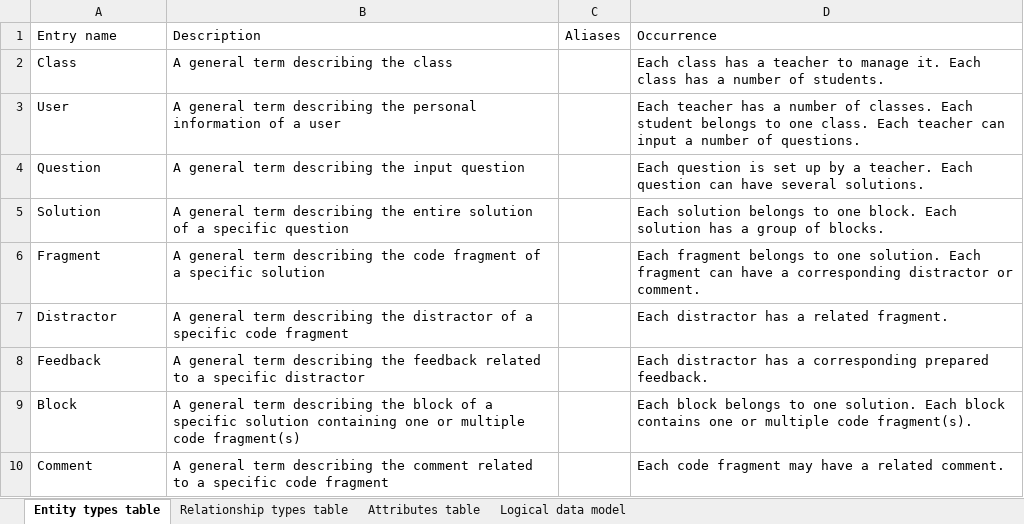
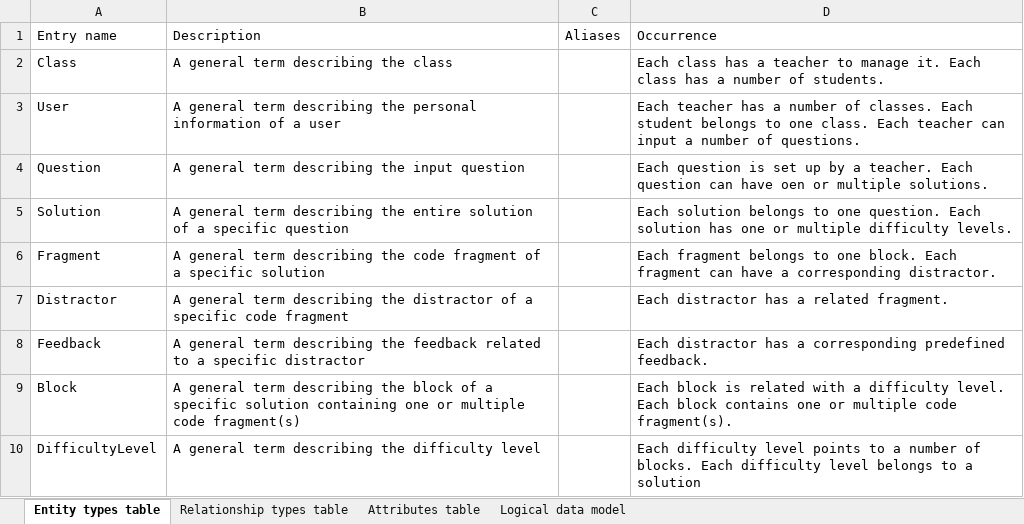
Before and after one commit to YajingLiu2357/Parsons-problem-generator-solver, an Excel workbook: Documents/Database Design Table.xlsx, sheet Entity types table, drawn as a sheet; values as stored, in another font and other column widths than the file's, no borders; removed rows and columns are numbered as before the commit, all else as after; the diff names each change by its address in the sheet, - before the commit and + after, or states it on an @@ line.

```diff
--- a/Documents/Database Design Table.xlsx (sheet Entity types table)
+++ b/Documents/Database Design Table.xlsx (sheet Entity types table)
-D4: …can have several solutions.
+D4: …can have oen or multiple solutions.
-D5: …to one block. Each solution has a group of blocks.
+D5: …to one question. Each solution has one or multiple difficulty levels.
-D6: …to one solution. Each fragment can have a corresponding distractor or comment.
+D6: …to one block. Each fragment can have a corresponding distractor.
-D8: …a corresponding prepared feedback.
+D8: …a corresponding predefined feedback.
-D9: Each block belongs to one solution. Each block…
+D9: Each block is related with a difficulty level. Each block…
-row 10: Comment | A general term describing the comment related to a specific code fragment |  | Each code fragment may have a related comment.
+row 10: DifficultyLevel | A general term describing the difficulty level |  | Each difficulty level points to a number of blocks. Each difficulty level belongs to a solution
```
Also changed, not shown: sheet Attributes table, sheet Relationship types table, sheet Logical data model, 2 other files.
